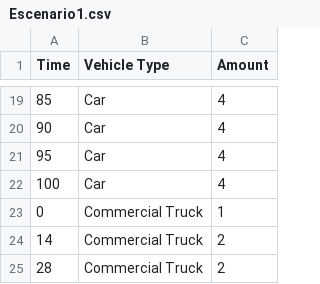
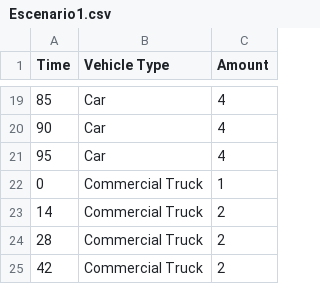
Before and after one commit to Nachlord996/ObligatorioSO_2020, a CSV file: out/production/SO2020_Obligatorio/data/input/Escenario1.csv, drawn as a sheet; only a part is shown, gaps mark what is left out; the shorter side is filled out with more unchanged rows; the diff names each change by its address in the sheet, - before the commit and + after, or states it on an @@ line.

```diff
--- a/out/production/SO2020_Obligatorio/data/input/Escenario1.csv
+++ b/out/production/SO2020_Obligatorio/data/input/Escenario1.csv
-row 22: 100 | Car | 4
```
Also changed, not shown: out/production/SO2020_Obligatorio/data/input/Escenario2.csv, out/production/SO2020_Obligatorio/data/output/Output_vehicles.csv, 41 other files.
